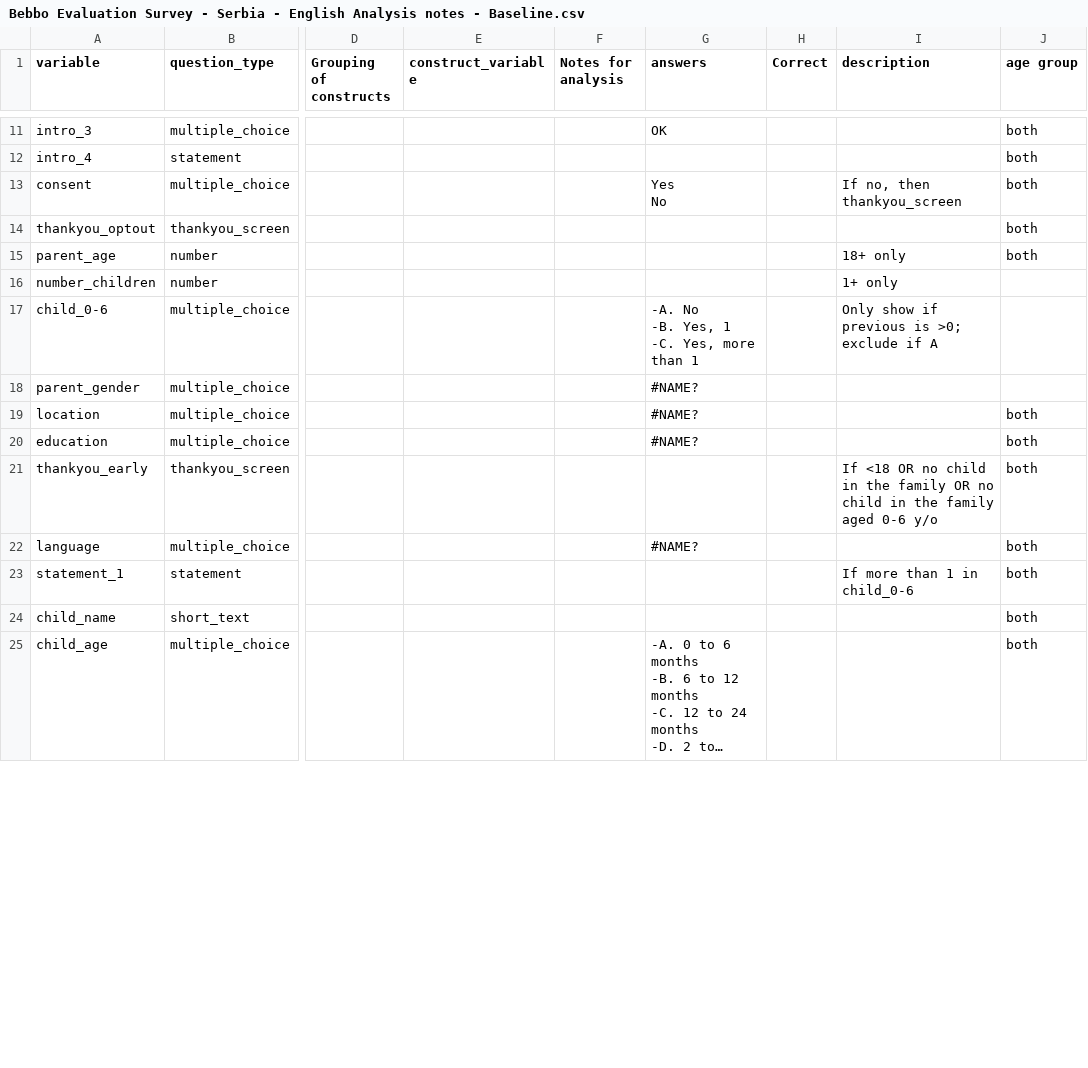
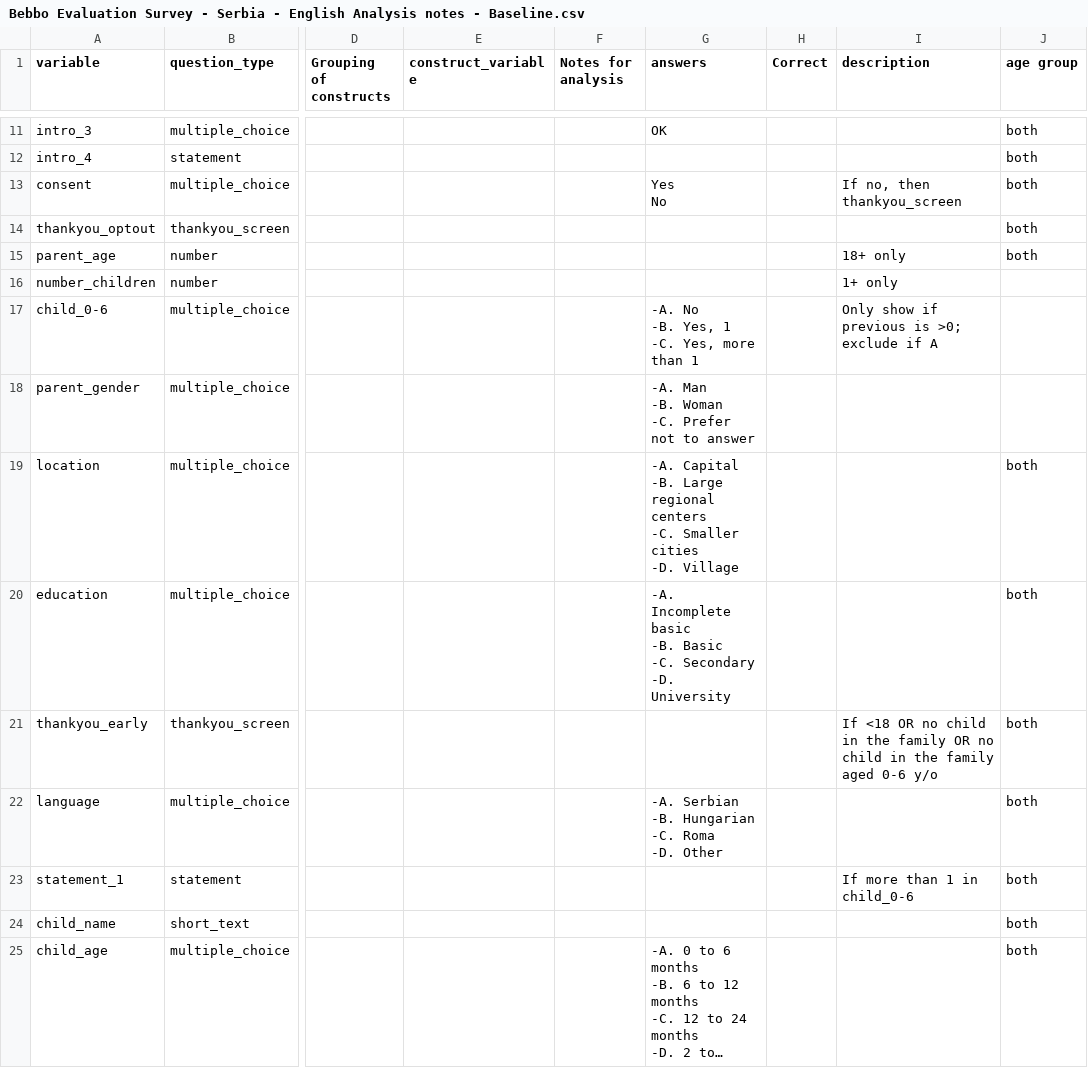
Before and after one commit to vlab-research/project-bebbo, a CSV file: data/raw/Bebbo Evaluation Survey - Serbia - English Analysis notes - Baseline.csv, drawn as a sheet; only a part is shown, gaps mark what is left out; long unchanged cells end in …; ↵ is a line break in a cell; the diff covers the shown part only; the diff names each change by its address in the sheet, - before the commit and + after, or states it on an @@ line.

Commit message:
restoring original version of the file

```diff
--- a/data/raw/Bebbo Evaluation Survey - Serbia - English Analysis notes - Baseline.csv
+++ b/data/raw/Bebbo Evaluation Survey - Serbia - English Analysis notes - Baseline.csv
-G18 (answers): #NAME?
+G18 (answers): -A. Man ↵ -B. Woman ↵ -C. Prefer not to answer
-G19 (answers): #NAME?
+G19 (answers): -A. Capital ↵ -B. Large regional centers ↵ -C. Smaller cities ↵ -D. Village
-G20 (answers): #NAME?
+G20 (answers): -A. Incomplete basic ↵ -B. Basic ↵ -C. Secondary ↵ -D. University
-G22 (answers): #NAME?
+G22 (answers): -A. Serbian ↵ -B. Hungarian ↵ -C. Roma ↵ -D. Other
```
Also changed, not shown: 31 edited cells elsewhere in this file.
